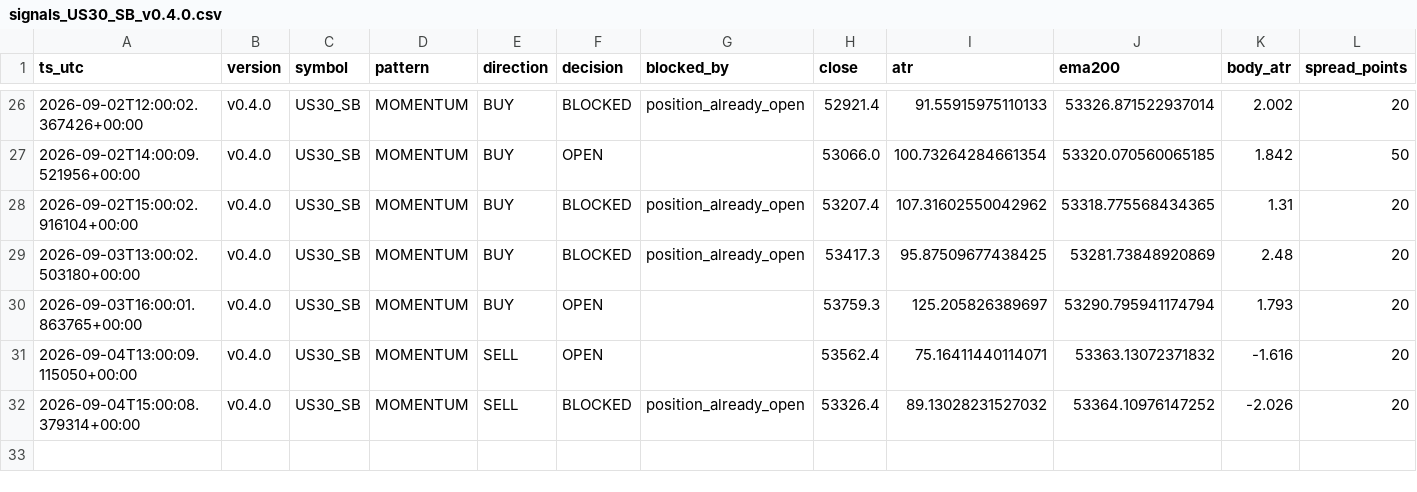
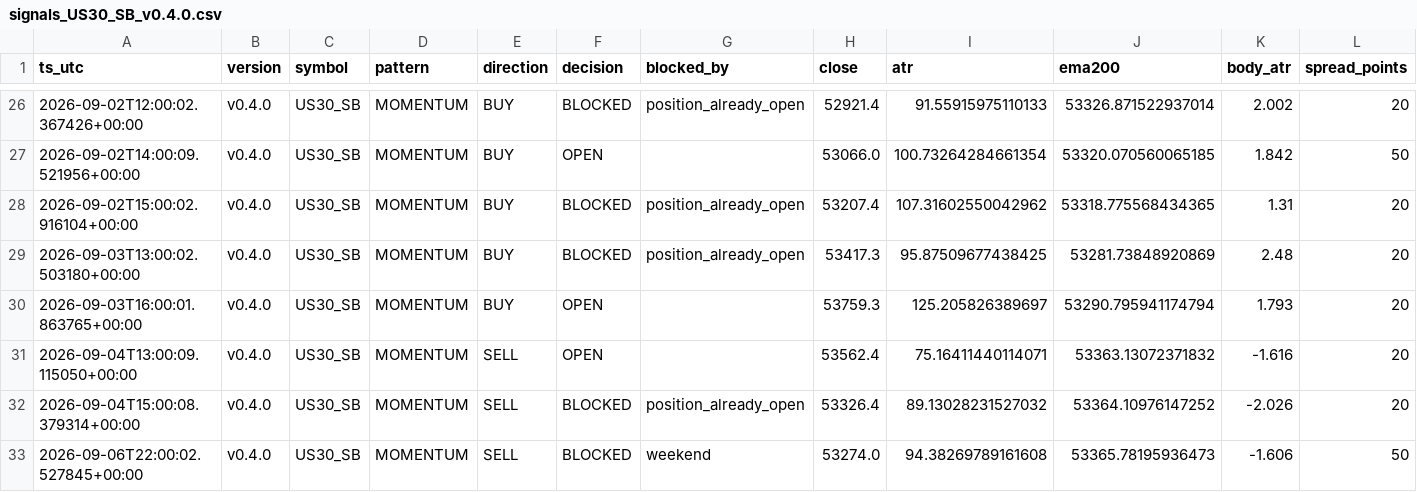
Before and after one commit to jorgenofuentes/tb-logs, a CSV file: signals_US30_SB_v0.4.0.csv, drawn as a sheet; only a part is shown, gaps mark what is left out; rows hold the shown columns only; the diff names each change by its address in the sheet, - before the commit and + after, or states it on an @@ line.

```diff
--- a/signals_US30_SB_v0.4.0.csv
+++ b/signals_US30_SB_v0.4.0.csv
+row 33: 2026-09-06T22:00:02.527845+00:00 | v0.4.0 | US30_SB | MOMENTUM | SELL | BLOCKED | weekend | 53274.0 | 94.38269789161608 | 53365.78195936473 | -1.606 | 50
```
Also changed, not shown: 3 other files.
